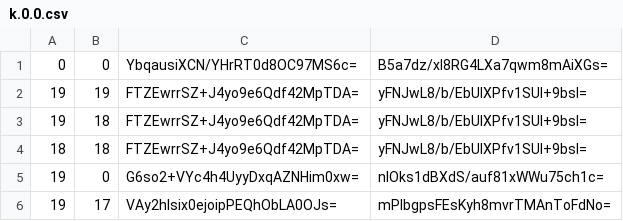
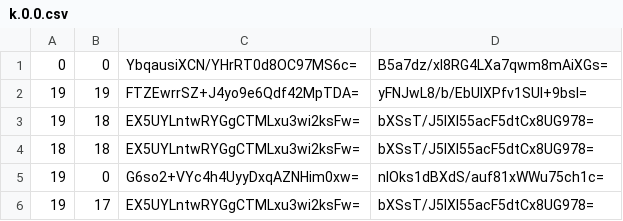
Before and after one commit to Brehtyn/brentyns.com-pipeline, a CSV file: public/unmined/tiles/zoom.-1/metadata/k.0.0.csv, drawn as a sheet.

```diff
--- a/public/unmined/tiles/zoom.-1/metadata/k.0.0.csv
+++ b/public/unmined/tiles/zoom.-1/metadata/k.0.0.csv
@@ -2,5 +2,5 @@
 19,19,FTZEwrrSZ+J4yo9e6Qdf42MpTDA=,yFNJwL8/b/EbUIXPfv1SUI+9bsI=
-19,18,FTZEwrrSZ+J4yo9e6Qdf42MpTDA=,yFNJwL8/b/EbUIXPfv1SUI+9bsI=
-18,18,FTZEwrrSZ+J4yo9e6Qdf42MpTDA=,yFNJwL8/b/EbUIXPfv1SUI+9bsI=
+19,18,EX5UYLntwRYGgCTMLxu3wi2ksFw=,bXSsT/J5lXl55acF5dtCx8UG978=
+18,18,EX5UYLntwRYGgCTMLxu3wi2ksFw=,bXSsT/J5lXl55acF5dtCx8UG978=
 19,0,G6so2+VYc4h4UyyDxqAZNHim0xw=,nIOks1dBXdS/auf81xWWu75ch1c=
-19,17,VAy2hlsix0ejoipPEQhObLA0OJs=,mPlbgpsFEsKyh8mvrTMAnToFdNo=
+19,17,EX5UYLntwRYGgCTMLxu3wi2ksFw=,bXSsT/J5lXl55acF5dtCx8UG978=
```
Also changed, not shown: public/unmined/tiles/zoom.-2/metadata/k.0.0.csv, public/unmined/tiles/zoom.0/metadata/k.1.1.csv, 18 other files.
